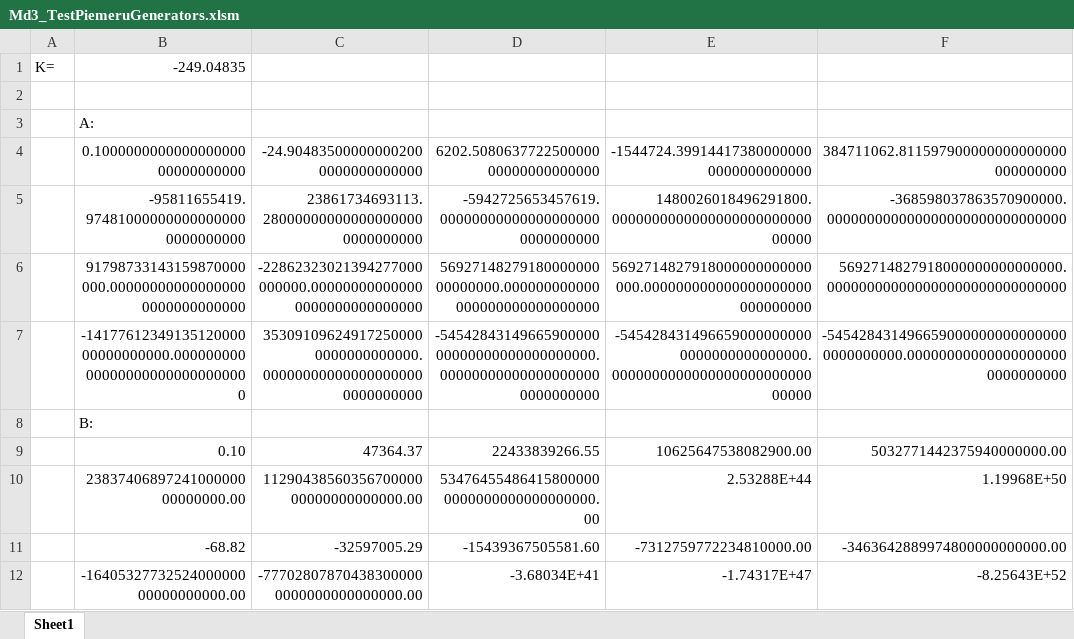
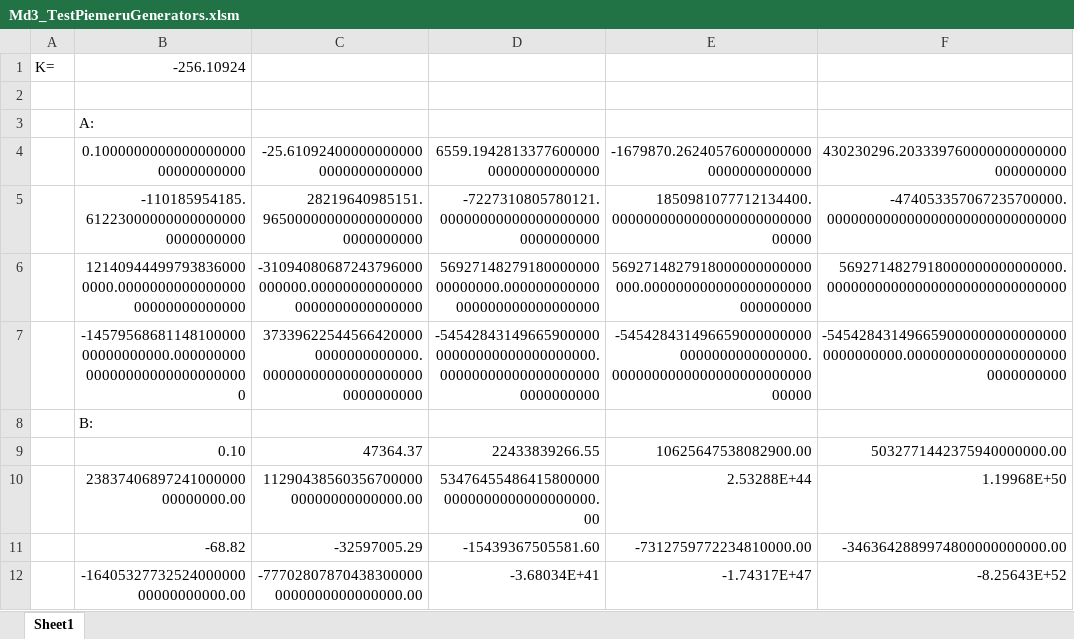
Before and after one commit to grauziitisos/RTU_RisAlg_md3, an Excel workbook: Md3_TestPiemeruGenerators.xlsm, sheet Sheet1, drawn as a sheet; values as stored, in another font and other column widths than the file's, no borders; charts and pictures not drawn; the diff names each change by its address in the sheet, - before the commit and + after, or states it on an @@ line.

```diff
--- a/Md3_TestPiemeruGenerators.xlsm (sheet Sheet1)
+++ b/Md3_TestPiemeruGenerators.xlsm (sheet Sheet1)
-B1: -249.04835
+B1: -256.10924
-C4: -24.904835000000002000000000000000
+C4: -25.610924000000000000000000000000
-D4: 6202.508063772250000000000000000000
+D4: 6559.194281337760000000000000000000
-E4: -1544724.399144173800000000000000000000
+E4: -1679870.262405760000000000000000000000
-F4: 384711062.811597900000000000000000000000
+F4: 430230296.203339760000000000000000000000
-B5: -95811655419.974810000000000000000000000000
+B5: -110185954185.612230000000000000000000000000
-C5: 23861734693113.280000000000000000000000000000
+C5: 28219640985151.965000000000000000000000000000
-D5: -5942725653457619.000000000000000000000000000000
+D5: -7227310805780121.000000000000000000000000000000
-E5: 1480026018496291800.000000000000000000000000000000
+E5: 1850981077712134400.000000000000000000000000000000
-F5: -368598037863570900000.000000000000000000000000000000
+F5: -474053357067235700000.000000000000000000000000000000
-B6: 91798733143159870000000.000000000000000000000000000000
+B6: 121409444997938360000000.000000000000000000000000000000
-C6: -22862323021394277000000000.000000000000000000000000000000
+C6: -31094080687243796000000000.000000000000000000000000000000
-B7: -1417761234913512000000000000000.000000000000000000000000000000
+B7: -1457956868114810000000000000000.000000000000000000000000000000
-C7: 353091096249172500000000000000000.000000000000000000000000000000
+C7: 373396225445664200000000000000000.000000000000000000000000000000
```
Also changed, not shown: 1 other file.
